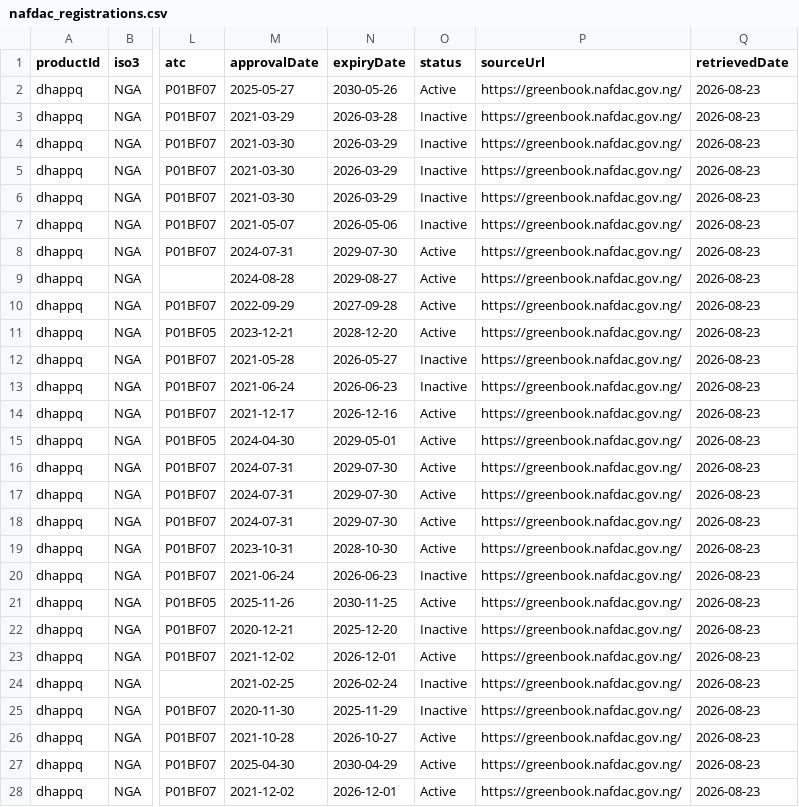
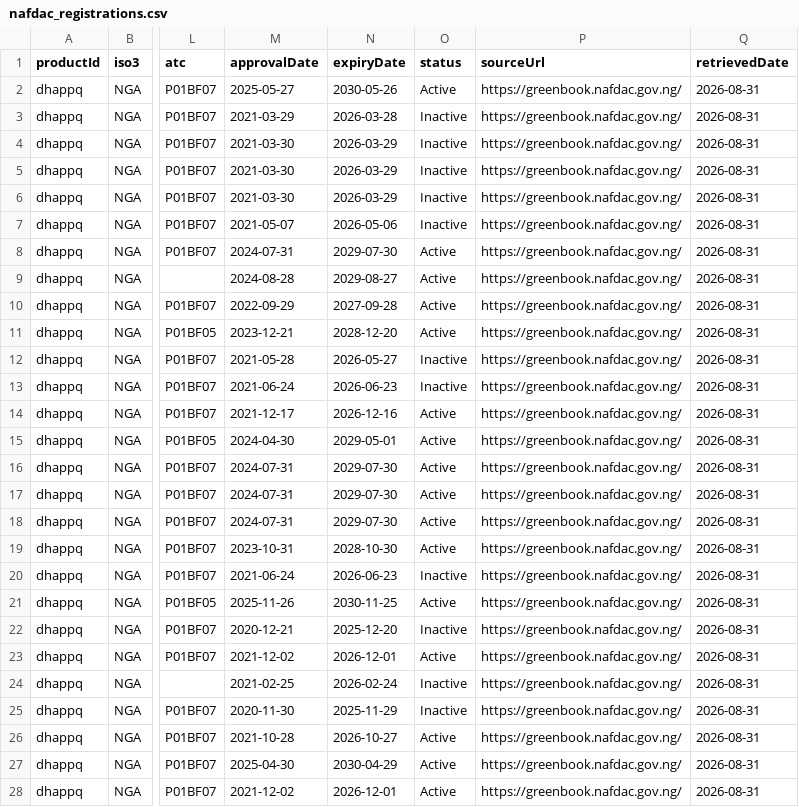
Before and after one commit to kochrisdev/launch-transparency-dashboard, a CSV file: sourcing/staging/nafdac_registrations.csv, drawn as a sheet; only a part is shown, gaps mark what is left out; the diff covers the shown part only; the diff names each change by its address in the sheet, - before the commit and + after, or states it on an @@ line.

```diff
--- a/sourcing/staging/nafdac_registrations.csv
+++ b/sourcing/staging/nafdac_registrations.csv
-Q2:Q28 (retrievedDate): 2026-08-23
+Q2:Q28 (retrievedDate): 2026-08-31
```
Also changed, not shown: 21 edited cells elsewhere in this file, sourcing/staging/globalfund_disbursements.csv, sourcing/staging/globalfund_grants.csv, 14 other files.
